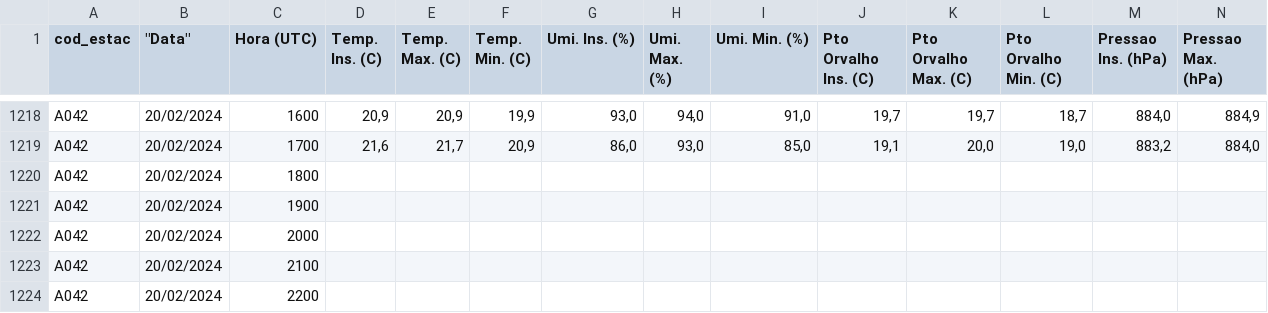
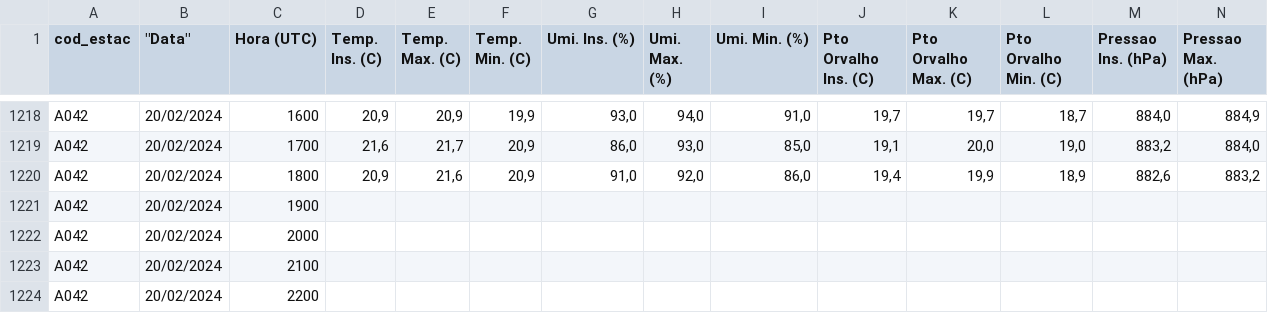
Before and after one commit to danstnsf/Base_dengue, a CSV file: data_inmet/A042.csv, drawn as a sheet; only a part is shown, gaps mark what is left out; removed rows and columns are numbered as before the commit, all else as after; rows hold the shown columns only; the diff names each change by its address in the sheet, - before the commit and + after, or states it on an @@ line.

```diff
--- a/data_inmet/A042.csv
+++ b/data_inmet/A042.csv
-row 1220: A042 | 20/02/2024 | 1800
+row 1220: A042 | 20/02/2024 | 1800 | 20,9 | 21,6 | 20,9 | 91,0 | 92,0 | 86,0 | 19,4 | 19,9 | 18,9 | 882,6 | 883,2
```
Also changed, not shown: data_inmet/A022.csv, data_inmet/A047.csv, 6 other files.
